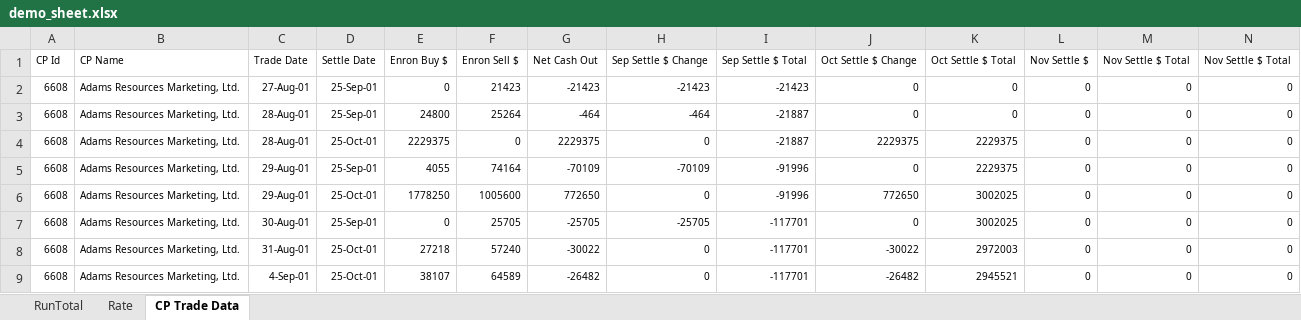
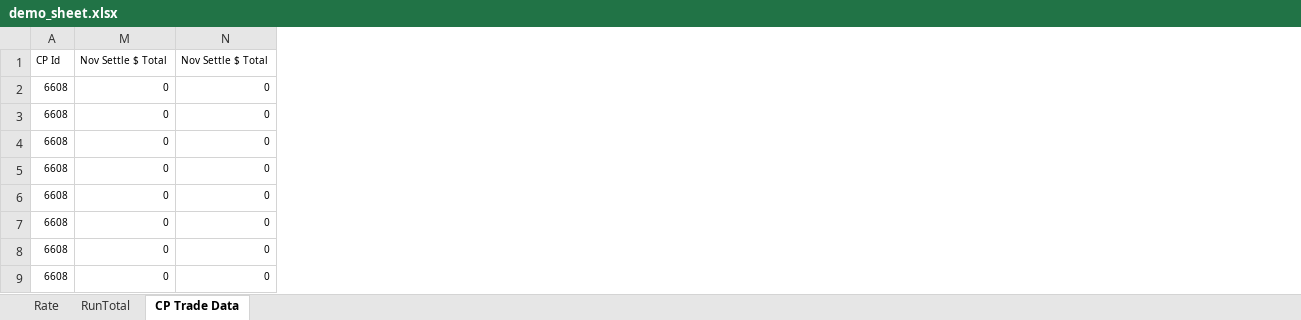
Before and after one commit to taco-org/tacolens, an Excel workbook: demo_sheet.xlsx, sheet CP Trade Data, drawn as a sheet; only a part is shown; values as stored, in another font and other column widths than the file's, no borders; the diff names each change by its address in the sheet, - before the commit and + after, or states it on an @@ line.

Commit message:
demo finished

```diff
--- a/demo_sheet.xlsx (sheet CP Trade Data)
+++ b/demo_sheet.xlsx (sheet CP Trade Data)
@@ sheet tab order changed: Rate | RunTotal | CP Trade Data @@
@@ column B (CP Name) hidden, rows 2-9: all Adams Resources Marketing, Ltd. @@
@@ column C (Trade Date) hidden, rows 2-9: 27-Aug-01 | 28-Aug-01 | 28-Aug-01 | 29-Aug-01 | 29-Aug-01 | 30-Aug-01 | 31-Aug-01 | 4-Sep-01 @@
@@ column D (Settle Date) hidden, rows 2-9: 25-Sep-01 | 25-Sep-01 | 25-Oct-01 | 25-Sep-01 | 25-Oct-01 | 25-Sep-01 | 25-Oct-01 | 25-Oct-01 @@
@@ column E (Enron Buy $) hidden, rows 2-9: 0 | 24800 | 2229375 | 4055 | 1778250 | 0 | 27218 | 38107 @@
@@ column F (Enron Sell $) hidden, rows 2-9: 21423 | 25264 | 0 | 74164 | 1005600 | 25705 | 57240 | 64589 @@
@@ column G (Net Cash Out) hidden, rows 2-9: -21423 | -464 | 2229375 | -70109 | 772650 | -25705 | -30022 | -26482 @@
@@ column H (Sep Settle $ Change) hidden, rows 2-9: -21423 | -464 | 0 | -70109 | 0 | -25705 | 0 | 0 @@
@@ column I (Sep Settle $ Total) hidden, rows 2-9: -21423 | -21887 | -21887 | -91996 | -91996 | -117701 | -117701 | -117701 @@
@@ column J (Oct Settle $ Change) hidden, rows 2-9: 0 | 0 | 2229375 | 0 | 772650 | 0 | -30022 | -26482 @@
@@ column K (Oct Settle $ Total) hidden, rows 2-9: 0 | 0 | 2229375 | 2229375 | 3002025 | 3002025 | 2972003 | 2945521 @@
@@ column L (Nov Settle $) hidden, rows 2-9: all 0 @@
```
Also changed, not shown: charts or pictures, 4 other files.
